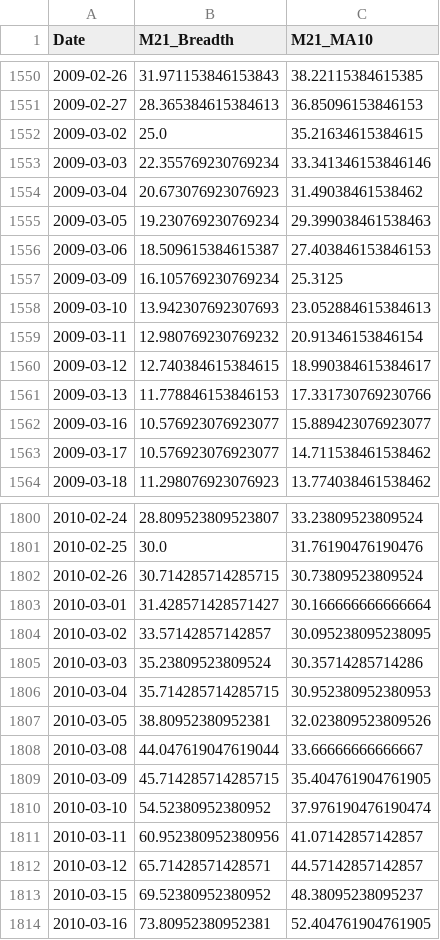
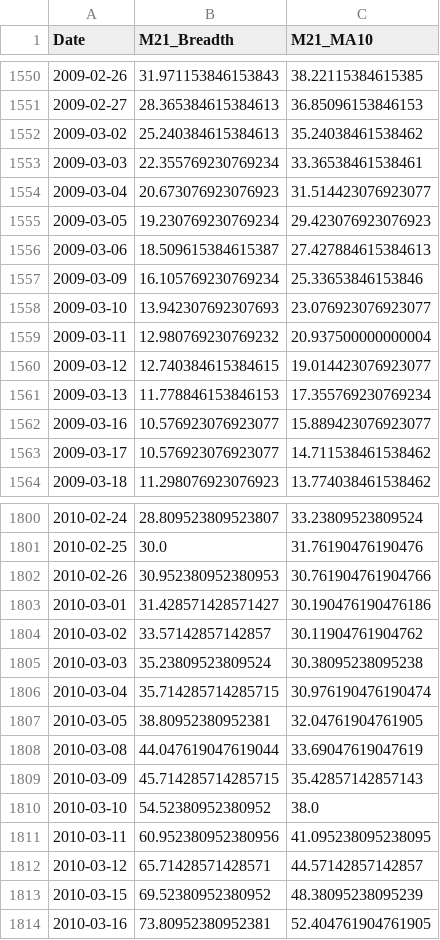
Before and after one commit to aljalajelab/market-dashboard, a CSV file: data/m21.csv, drawn as a sheet; only a part is shown, gaps mark what is left out; the diff covers the shown part only.

```diff
--- a/data/m21.csv
+++ b/data/m21.csv
@@ -1551,12 +1551,12 @@ Date,M21_Breadth,M21_MA10
 2009-02-27,28.365384615384613,36.85096153846153
-2009-03-02,25.0,35.21634615384615
-2009-03-03,22.355769230769234,33.341346153846146
-2009-03-04,20.673076923076923,31.49038461538462
-2009-03-05,19.230769230769234,29.399038461538463
-2009-03-06,18.509615384615387,27.403846153846153
-2009-03-09,16.105769230769234,25.3125
-2009-03-10,13.942307692307693,23.052884615384613
-2009-03-11,12.980769230769232,20.91346153846154
-2009-03-12,12.740384615384615,18.990384615384617
-2009-03-13,11.778846153846153,17.331730769230766
+2009-03-02,25.240384615384613,35.24038461538462
+2009-03-03,22.355769230769234,33.36538461538461
+2009-03-04,20.673076923076923,31.514423076923077
+2009-03-05,19.230769230769234,29.423076923076923
+2009-03-06,18.509615384615387,27.427884615384613
+2009-03-09,16.105769230769234,25.33653846153846
+2009-03-10,13.942307692307693,23.076923076923077
+2009-03-11,12.980769230769232,20.937500000000004
+2009-03-12,12.740384615384615,19.014423076923077
+2009-03-13,11.778846153846153,17.355769230769234
 2009-03-16,10.576923076923077,15.889423076923077
@@ -1801,14 +1801,14 @@ Date,M21_Breadth,M21_MA10
 2010-02-25,30.0,31.76190476190476
-2010-02-26,30.714285714285715,30.73809523809524
-2010-03-01,31.428571428571427,30.166666666666664
-2010-03-02,33.57142857142857,30.095238095238095
-2010-03-03,35.23809523809524,30.35714285714286
-2010-03-04,35.714285714285715,30.952380952380953
-2010-03-05,38.80952380952381,32.023809523809526
-2010-03-08,44.047619047619044,33.66666666666667
-2010-03-09,45.714285714285715,35.404761904761905
-2010-03-10,54.52380952380952,37.976190476190474
-2010-03-11,60.952380952380956,41.07142857142857
+2010-02-26,30.952380952380953,30.761904761904766
+2010-03-01,31.428571428571427,30.190476190476186
+2010-03-02,33.57142857142857,30.11904761904762
+2010-03-03,35.23809523809524,30.38095238095238
+2010-03-04,35.714285714285715,30.976190476190474
+2010-03-05,38.80952380952381,32.04761904761905
+2010-03-08,44.047619047619044,33.69047619047619
+2010-03-09,45.714285714285715,35.42857142857143
+2010-03-10,54.52380952380952,38.0
+2010-03-11,60.952380952380956,41.095238095238095
 2010-03-12,65.71428571428571,44.57142857142857
-2010-03-15,69.52380952380952,48.38095238095237
+2010-03-15,69.52380952380952,48.38095238095239
 2010-03-16,73.80952380952381,52.404761904761905
```
Also changed, not shown: 1 added row and 2 edited cells elsewhere in this file, data/macd_ny.csv, data/price_oscillator.csv, 13 other files.
